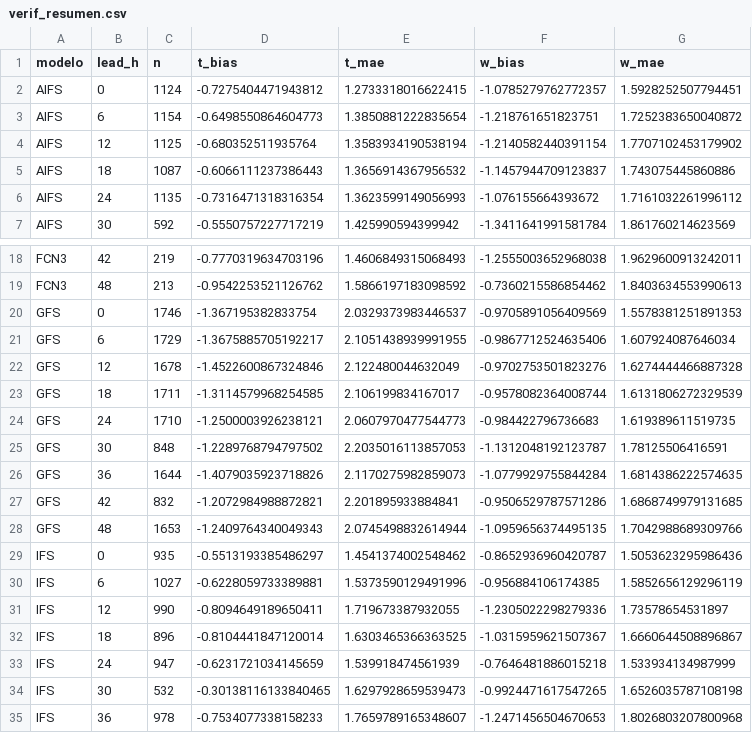
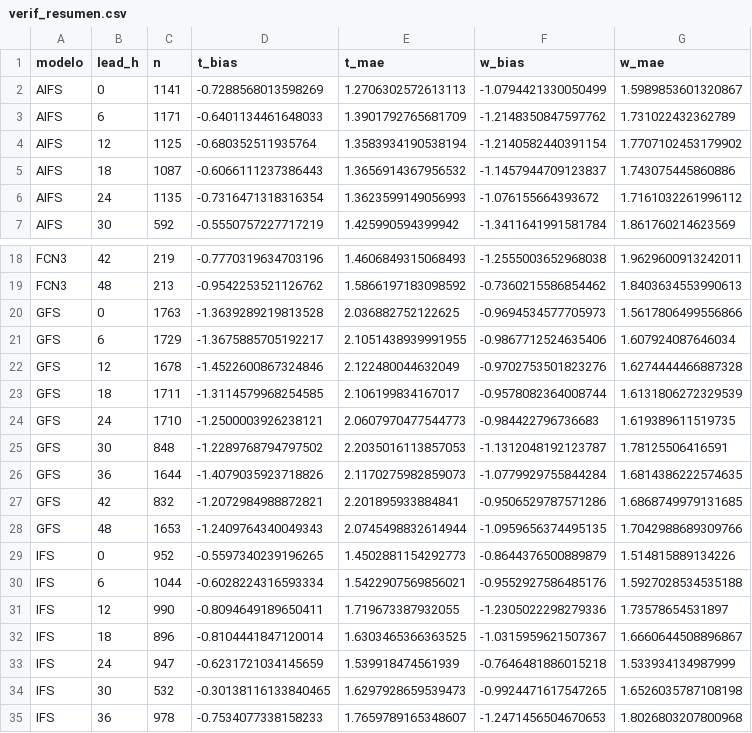
Before and after one commit to PanchoDigevo/earth2-chile-verificacion, a CSV file: verificacion/data/verif_resumen.csv, drawn as a sheet; only a part is shown, gaps mark what is left out.

```diff
--- a/verificacion/data/verif_resumen.csv
+++ b/verificacion/data/verif_resumen.csv
@@ -1,4 +1,4 @@
 modelo,lead_h,n,t_bias,t_mae,w_bias,w_mae
-AIFS,0,1124,-0.7275404471943812,1.2733318016622415,-1.0785279762772357,1.5928252507794451
-AIFS,6,1154,-0.6498550864604773,1.3850881222835654,-1.218761651823751,1.7252383650040872
+AIFS,0,1141,-0.7288568013598269,1.2706302572613113,-1.0794421330050499,1.5989853601320867
+AIFS,6,1171,-0.6401134461648033,1.3901792765681709,-1.2148350847597762,1.731022432362789
 AIFS,12,1125,-0.680352511935764,1.3583934190538194,-1.2140582440391154,1.7707102453179902
@@ -19,3 +19,3 @@ FCN3,42,219,-0.7770319634703196,1.4606849315068493,-1.2555003652968038,1.9629600
 FCN3,48,213,-0.9542253521126762,1.5866197183098592,-0.7360215586854462,1.8403634553990613
-GFS,0,1746,-1.367195382833754,2.0329373983446537,-0.9705891056409569,1.5578381251891353
+GFS,0,1763,-1.3639289219813528,2.036882752122625,-0.9694534577705973,1.5617806499556866
 GFS,6,1729,-1.3675885705192217,2.1051438939991955,-0.9867712524635406,1.607924087646034
@@ -28,4 +28,4 @@ GFS,42,832,-1.2072984988872821,2.201895933884841,-0.9506529787571286,1.686874997
 GFS,48,1653,-1.2409764340049343,2.0745498832614944,-1.0959656374495135,1.7042988689309766
-IFS,0,935,-0.5513193385486297,1.4541374002548462,-0.8652936960420787,1.5053623295986436
-IFS,6,1027,-0.6228059733389881,1.5373590129491996,-0.956884106174385,1.5852656129296119
+IFS,0,952,-0.5597340239196265,1.4502881154292773,-0.8644376500889879,1.514815889134226
+IFS,6,1044,-0.6028224316593334,1.5422907569856021,-0.9552927586485176,1.5927028534535188
 IFS,12,990,-0.8094649189650411,1.719673387932055,-1.2305022298279336,1.73578654531897
```
Also changed, not shown: verificacion/data/puntos_WRF-DMC-EC_20261114_00.csv, verificacion/data/tormentas_comunas.csv, 16 other files.
